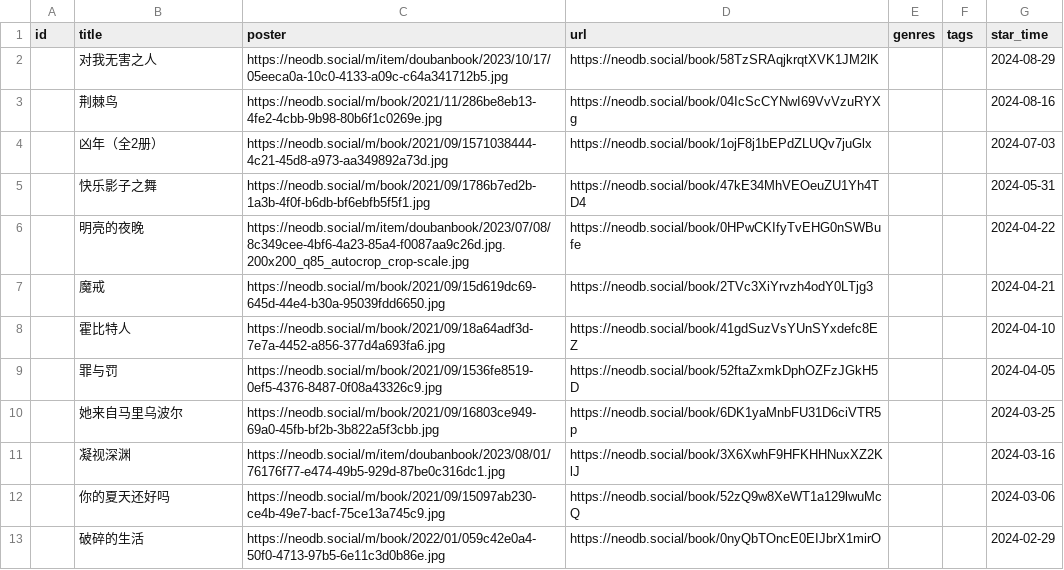
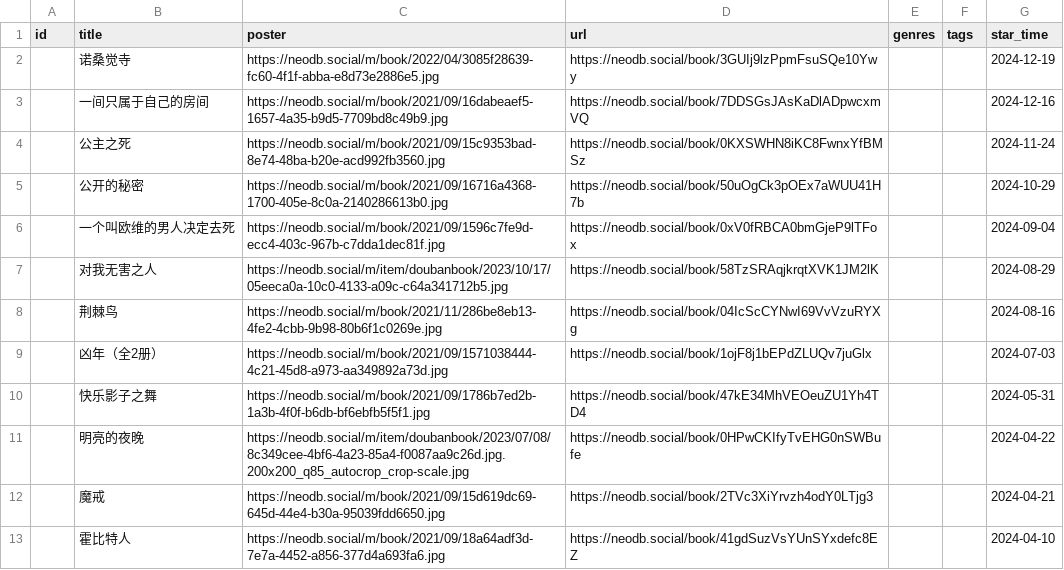
Before and after one commit to clean-0804/hugo, a CSV file: data/douban/book.csv, drawn as a sheet; only a part is shown; the shorter side is filled out with more unchanged rows; the diff names each change by its address in the sheet, - before the commit and + after, or states it on an @@ line.

```diff
--- a/data/douban/book.csv
+++ b/data/douban/book.csv
+row 2:  | 诺桑觉寺 | https://neodb.social/m/book/2022/04/3085f28639-fc60-4f1f-abba-e8d73e2886e5.jpg | https://neodb.social/book/3GUIj9lzPpmFsuSQe10Ywy |  |  | 2024-12-19
+row 3:  | 一间只属于自己的房间 | https://neodb.social/m/book/2021/09/16dabeaef5-1657-4a35-b9d5-7709bd8c49b9.jpg | https://neodb.social/book/7DDSGsJAsKaDlADpwcxmVQ |  |  | 2024-12-16
+row 4:  | 公主之死 | https://neodb.social/m/book/2021/09/15c9353bad-8e74-48ba-b20e-acd992fb3560.jpg | https://neodb.social/book/0KXSWHN8iKC8FwnxYfBMSz |  |  | 2024-11-24
+row 5:  | 公开的秘密 | https://neodb.social/m/book/2021/09/16716a4368-1700-405e-8c0a-2140286613b0.jpg | https://neodb.social/book/50uOgCk3pOEx7aWUU41H7b |  |  | 2024-10-29
+row 6:  | 一个叫欧维的男人决定去死 | https://neodb.social/m/book/2021/09/1596c7fe9d-ecc4-403c-967b-c7dda1dec81f.jpg | https://neodb.social/book/0xV0fRBCA0bmGjeP9lTFox |  |  | 2024-09-04
```
Also changed, not shown: data/douban/game.csv, data/douban/movie.csv, 21 other files.
